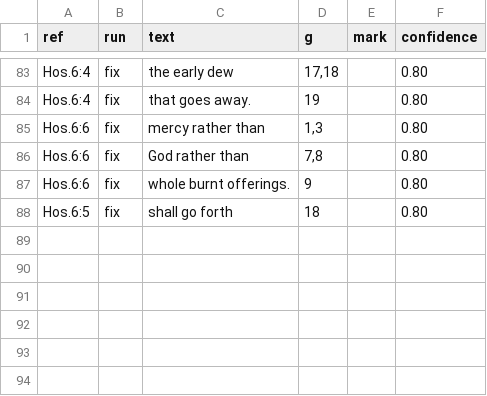
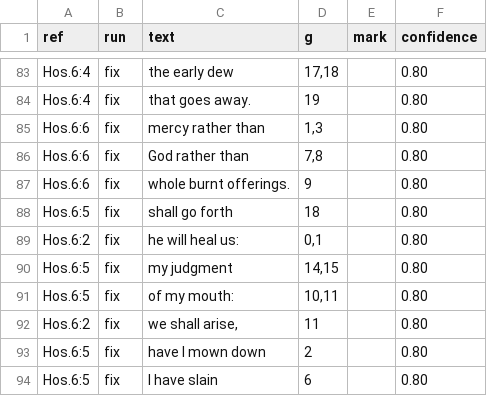
Before and after one commit to Jonathan-A-White/lampas, a TSV file: data/lxx/align/hos-06.tsv, drawn as a sheet; only a part is shown, gaps mark what is left out.

```diff
--- a/data/lxx/align/hos-06.tsv
+++ b/data/lxx/align/hos-06.tsv
@@ -88 +88,7 @@ Hos.6:6	fix	whole burnt offerings.	9		0.80
 Hos.6:5	fix	shall go forth	18		0.80
+Hos.6:2	fix	he will heal us:	0,1		0.80
+Hos.6:5	fix	my judgment	14,15		0.80
+Hos.6:5	fix	of my mouth:	10,11		0.80
+Hos.6:2	fix	we shall arise,	11		0.80
+Hos.6:5	fix	have I mown down	2		0.80
+Hos.6:5	fix	I have slain	6		0.80
```
Also changed, not shown: data/lxx/align/hos-05.tsv, 3 other files.
